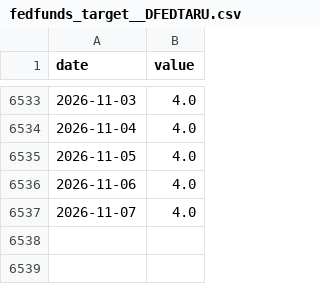
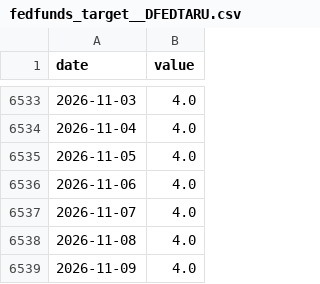
Before and after one commit to dayfartrade/north, a CSV file: data/macro/fedfunds_target__DFEDTARU.csv, drawn as a sheet; only a part is shown, gaps mark what is left out; the diff names each change by its address in the sheet, - before the commit and + after, or states it on an @@ line.

```diff
--- a/data/macro/fedfunds_target__DFEDTARU.csv
+++ b/data/macro/fedfunds_target__DFEDTARU.csv
+row 6538: 2026-11-08 | 4.0
+row 6539: 2026-11-09 | 4.0
```
Also changed, not shown: data/gc/GC_1d.csv.
